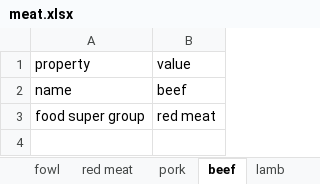
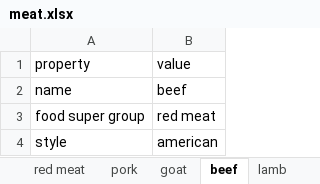
Before and after one commit to andongluis/NLP-P2, an Excel workbook: food_groups/meat.xlsx, sheet beef, drawn as a sheet; values as stored, in another font and other column widths than the file's, no borders; the diff names each change by its address in the sheet, - before the commit and + after, or states it on an @@ line.

```diff
--- a/food_groups/meat.xlsx (sheet beef)
+++ b/food_groups/meat.xlsx (sheet beef)
+sheet tab: goat
+row 4: style | american
```
Also changed, not shown: sheet pork, sheet lamb, sheet fowl, sheet fish, sheet white meat, sheet red meat, 1 more sheet, other sheet tabs, food_groups/carbs.xlsx, 4 other files.
